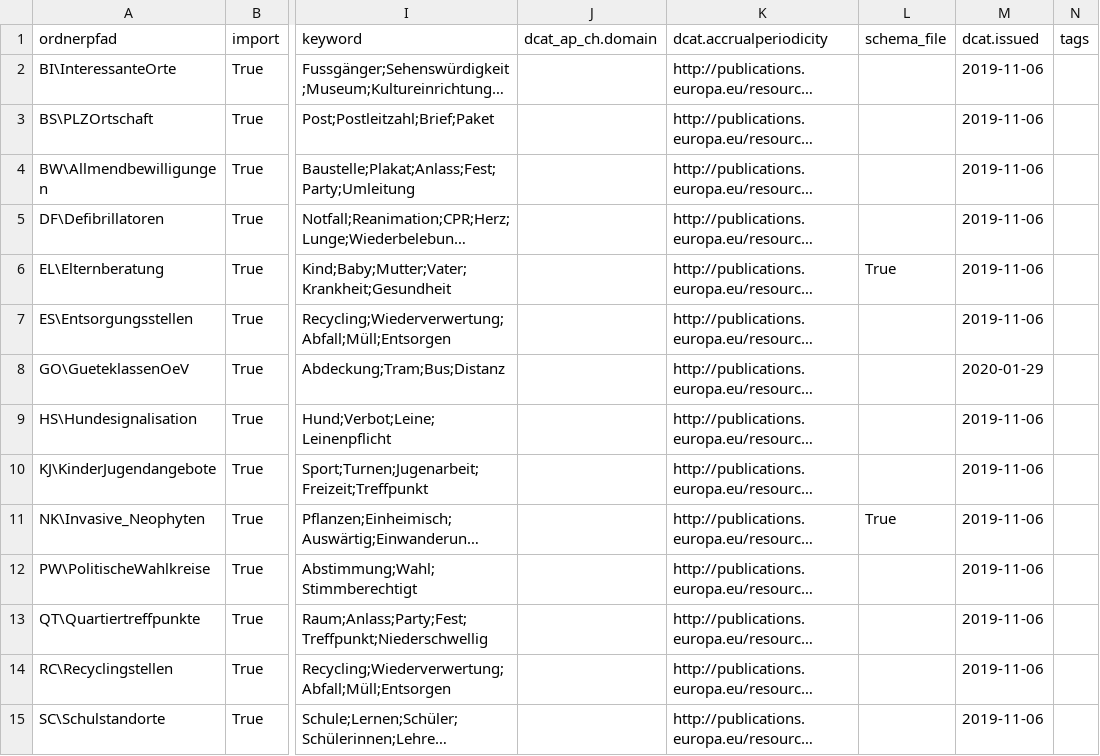
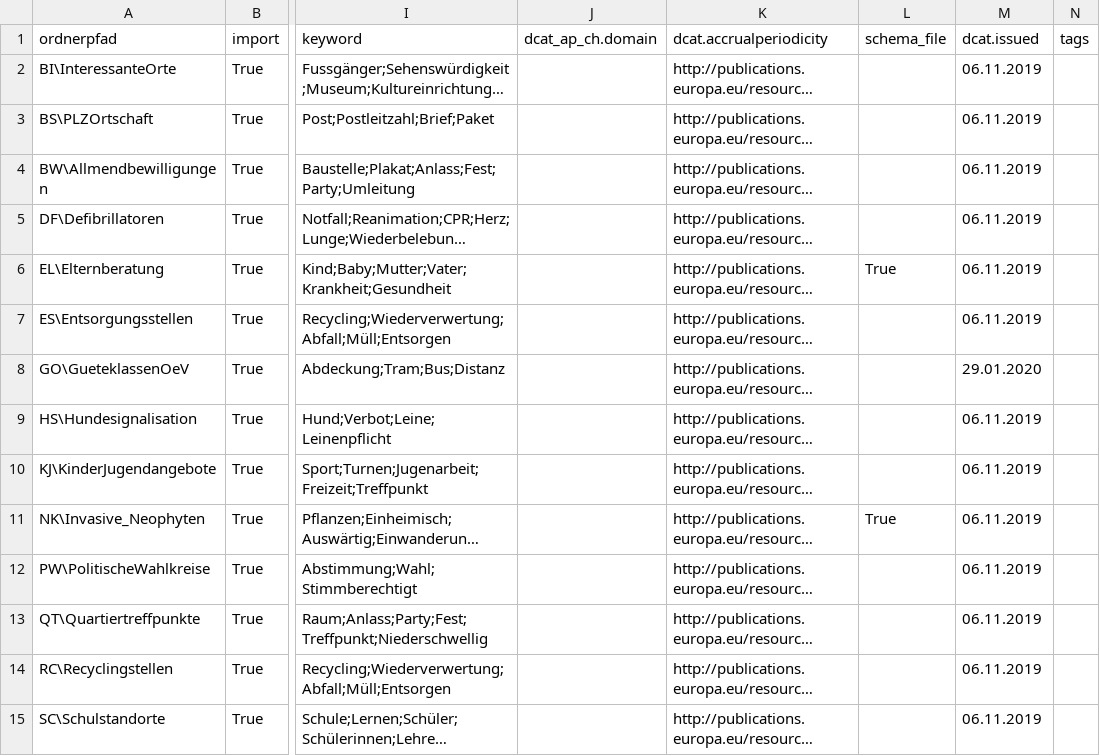
Before and after one commit to opendatabs/data-processing, a CSV file: gva_geodatenshop/Metadata.csv, drawn as a sheet; only a part is shown, gaps mark what is left out; long unchanged cells end in …; the diff covers the shown part only; the diff names each change by its address in the sheet, - before the commit and + after, or states it on an @@ line.

Commit message:
Fix format (again)

```diff
--- a/gva_geodatenshop/Metadata.csv
+++ b/gva_geodatenshop/Metadata.csv
-M2:M7 (dcat.issued): 2019-11-06
+M2:M7 (dcat.issued): 06.11.2019
-M8 (dcat.issued): 2020-01-29
+M8 (dcat.issued): 29.01.2020
-M9:M15 (dcat.issued): 2019-11-06
+M9:M15 (dcat.issued): 06.11.2019
```
Also changed, not shown: 24 edited cells elsewhere in this file.
